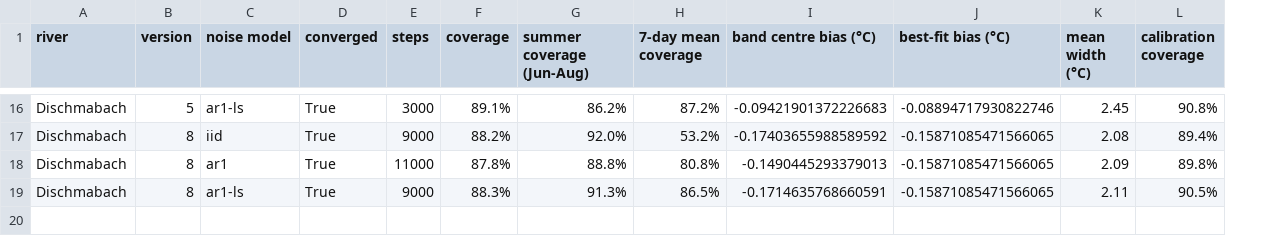
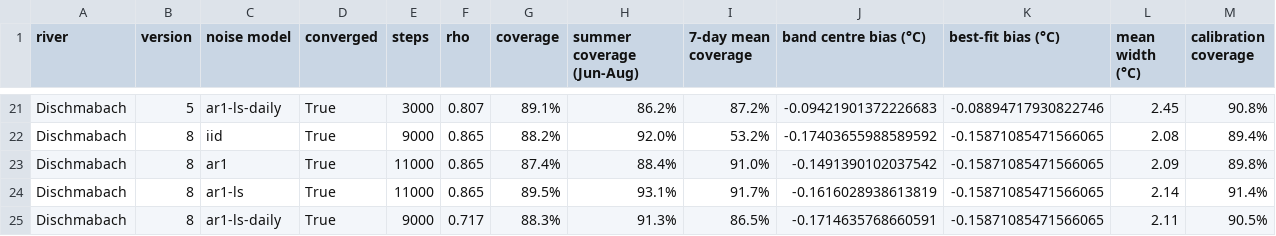
Before and after one commit to LukeAFullard/pyair2stream, a CSV file: validation/results/V5_2.csv, drawn as a sheet; only a part is shown, gaps mark what is left out; addresses are those after the commit; the diff covers the shown part only; the diff names each change by its address in the sheet, - before the commit and + after, or states it on an @@ line.

```diff
--- a/validation/results/V5_2.csv
+++ b/validation/results/V5_2.csv
+column F (rho), rows 21-23: 0.807 | 0.865 | 0.865; row 25: 0.717
-C21 (noise model): ar1-ls
+C21 (noise model): ar1-ls-daily
-G23 (coverage): 87.8%
+G23 (coverage): 87.4%
-H23 (summer coverage (Jun-Aug)): 88.8%
+H23 (summer coverage (Jun-Aug)): 88.4%
-I23 (7-day mean coverage): 80.8%
+I23 (7-day mean coverage): 91.0%
-J23 (band centre bias (°C)): -0.1490445293379013
+J23 (band centre bias (°C)): -0.1491390102037542
+row 24: Dischmabach | 8 | ar1-ls | True | 11000 | 0.865 | 89.5% | 93.1% | 91.7% | -0.1616028938613819 | -0.15871085471566065 | 2.14 | 91.4%
-C25 (noise model): ar1-ls
+C25 (noise model): ar1-ls-daily
```
Also changed, not shown: 5 added rows and 26 edited cells elsewhere in this file, validation/results/V4_1.csv, validation/results/V9_1.csv, 44 other files.
